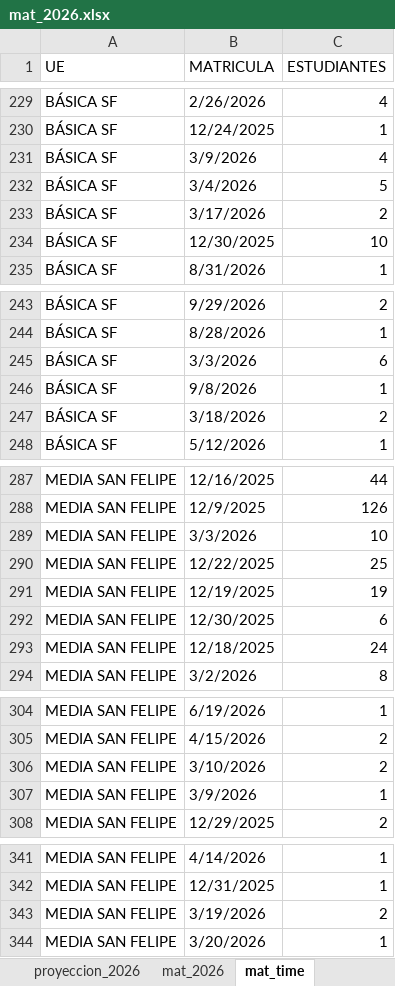
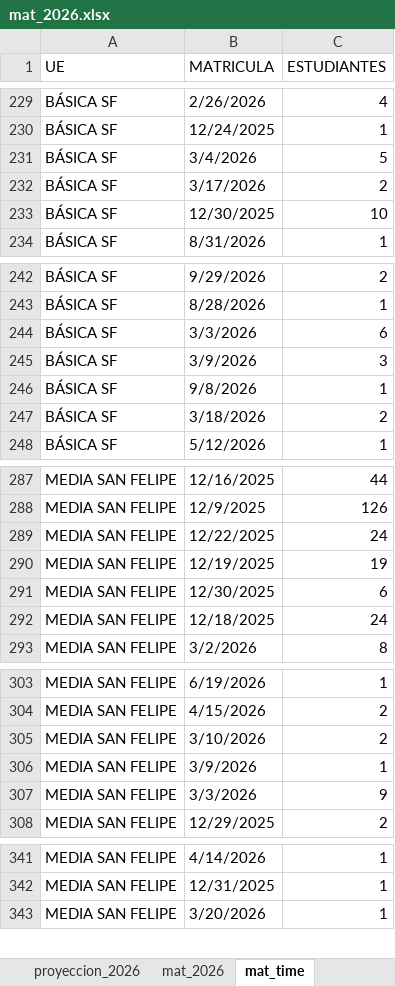
Before and after one commit to cjsepulveda/Proyect_multi_page, an Excel workbook: src/pages/data/mat_2026.xlsx, sheet mat_time, drawn as a sheet; only a part is shown, gaps mark what is left out; values as stored, in another font and other column widths than the file's, no cell formats; removed rows and columns are numbered as before the commit, all else as after; the diff covers the shown part only; the diff names each change by its address in the sheet, - before the commit and + after, or states it on an @@ line.

```diff
--- a/src/pages/data/mat_2026.xlsx (sheet mat_time)
+++ b/src/pages/data/mat_2026.xlsx (sheet mat_time)
-row 231: BÁSICA SF | 3/9/2026 | 4
+row 245: BÁSICA SF | 3/9/2026 | 3
-row 289: MEDIA SAN FELIPE | 3/3/2026 | 10
-C289 (ESTUDIANTES): 25
+C289 (ESTUDIANTES): 24
+row 307: MEDIA SAN FELIPE | 3/3/2026 | 9
-row 343: MEDIA SAN FELIPE | 3/19/2026 | 2
```
Also changed, not shown: 1 added row and 2 edited cells elsewhere in this sheet, sheet origen_colegios, sheet mat_2026, sheet com_est, sheet origen_estudiantes, sheet genero, cell formats.
